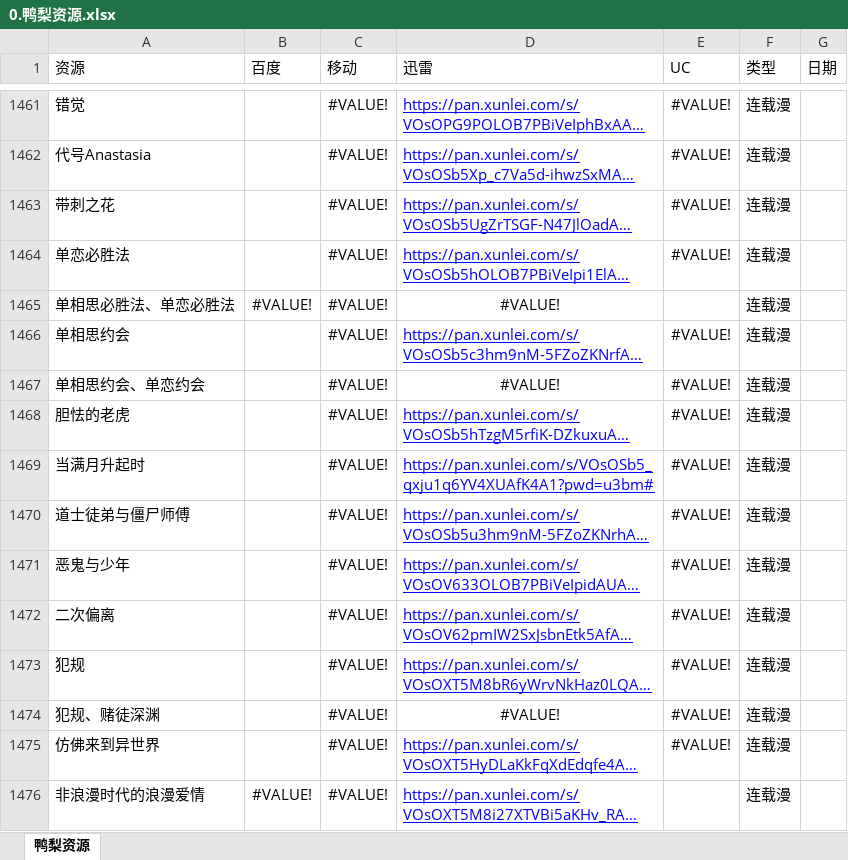
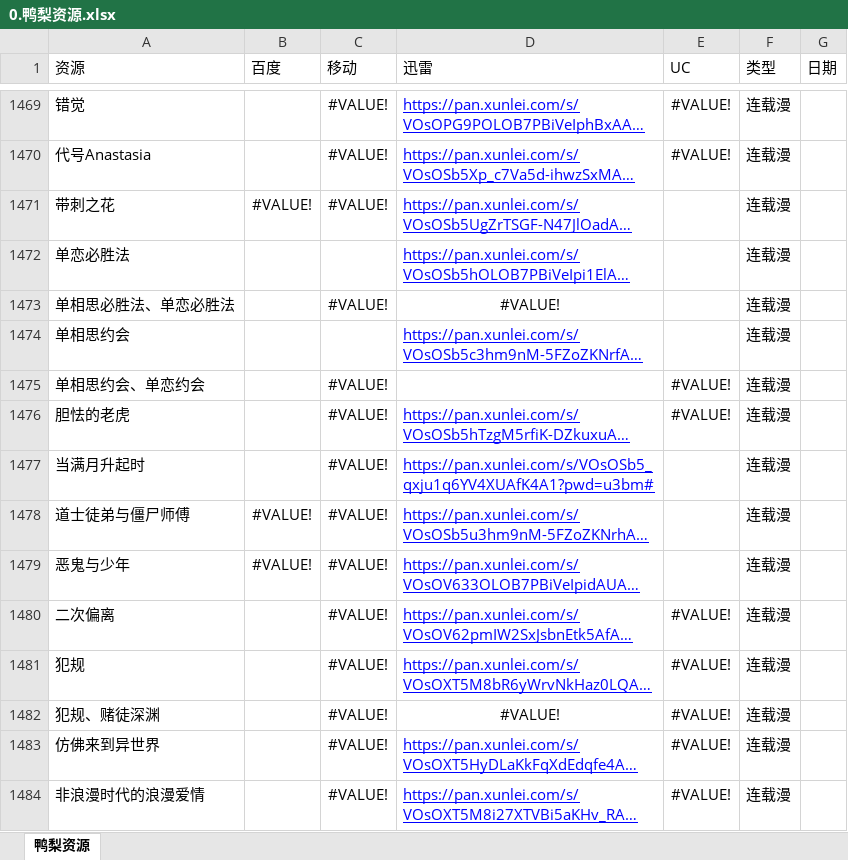
Before and after one commit to 90xx/zaozi, an Excel workbook: 0.鸭梨资源.xlsx, sheet 鸭梨资源, drawn as a sheet; only a part is shown, gaps mark what is left out; long unchanged cells end in …; values as stored, in another font and other column widths than the file's, no borders; table styles not drawn; addresses are those after the commit; the diff covers the shown part only; the diff names each change by its address in the sheet, - before the commit and + after, or states it on an @@ line.

```diff
--- a/0.鸭梨资源.xlsx (sheet 鸭梨资源)
+++ b/0.鸭梨资源.xlsx (sheet 鸭梨资源)
-B1471 (百度): (empty)
+B1471 (百度): #VALUE!
-E1471:E1472 (UC): #VALUE!
+E1471:E1472 (UC): (empty)
-C1472 (移动): #VALUE!
+C1472 (移动): (empty)
-B1473 (百度): #VALUE!
+B1473 (百度): (empty)
-C1474 (移动): #VALUE!
+C1474 (移动): (empty)
-E1474 (UC): #VALUE!
+E1474 (UC): (empty)
-D1475 (迅雷): #VALUE!
+D1475 (迅雷): (empty)
-E1477:E1479 (UC): #VALUE!
+E1477:E1479 (UC): (empty)
-B1478:B1479 (百度): (empty)
+B1478:B1479 (百度): #VALUE!
-B1484 (百度): #VALUE!
+B1484 (百度): (empty)
-E1484 (UC): (empty)
+E1484 (UC): #VALUE!
```
Also changed, not shown: 32 added rows, 37 removed rows and 879 edited cells elsewhere in this sheet, 1 other file.
